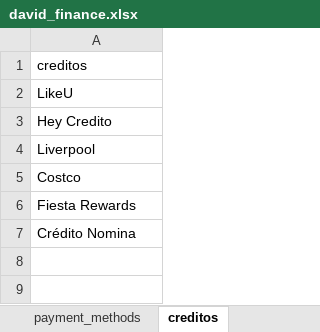
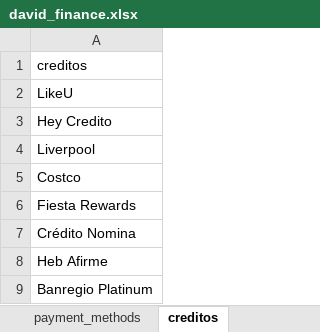
Before and after one commit to dehercar/finance_manager, an Excel workbook: david_finance.xlsx, sheet creditos, drawn as a sheet; values as stored, in another font and other column widths than the file's, no borders; table styles not drawn; the diff names each change by its address in the sheet, - before the commit and + after, or states it on an @@ line.

```diff
--- a/david_finance.xlsx (sheet creditos)
+++ b/david_finance.xlsx (sheet creditos)
+row 8: Heb Afirme
+row 9: Banregio Platinum
```
Also changed, not shown: sheet deudas_a_plazos, sheet cargos_pue, sheet tarjetas_de_credito, sheet gastos_categories, charts or pictures, 13 other files.
